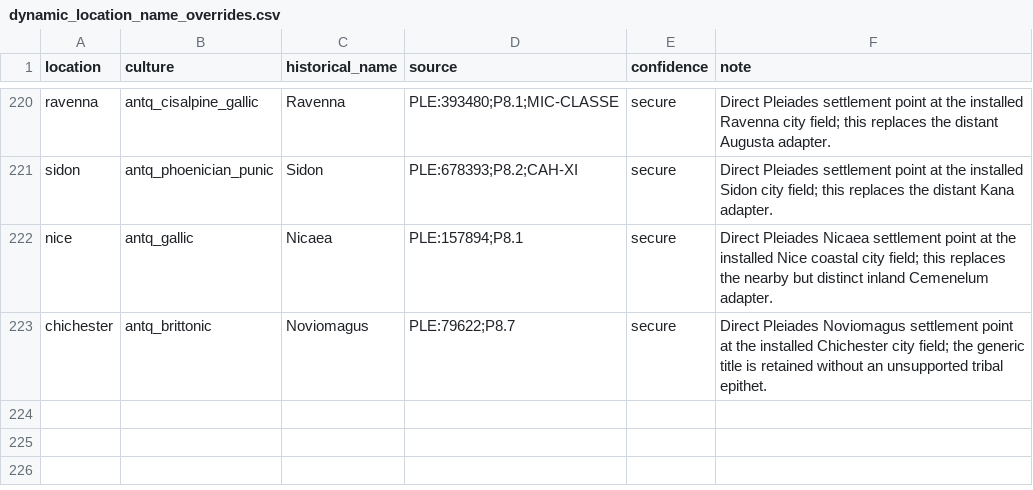
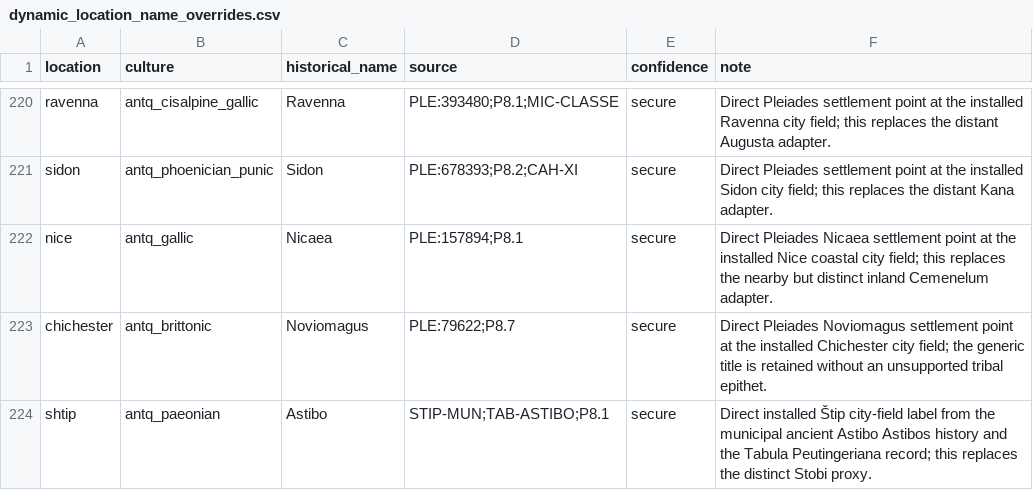
Before and after one commit to Rockydo/antiqvitas, a CSV file: docs/m4/dynamic_location_name_overrides.csv, drawn as a sheet; only a part is shown, gaps mark what is left out; the diff names each change by its address in the sheet, - before the commit and + after, or states it on an @@ line.

Commit message:
fix(m4): correct Shtip to Astibo

```diff
--- a/docs/m4/dynamic_location_name_overrides.csv
+++ b/docs/m4/dynamic_location_name_overrides.csv
+row 224: shtip | antq_paeonian | Astibo | STIP-MUN;TAB-ASTIBO;P8.1 | secure | Direct installed Štip city-field label from the municipal ancient Astibo Astibos history and the Tabula Peutingeriana record; this replaces the distinct Stobi proxy.
```
Also changed, not shown: docs/m4/tier2_location_name_overrides.csv, 17 other files.
